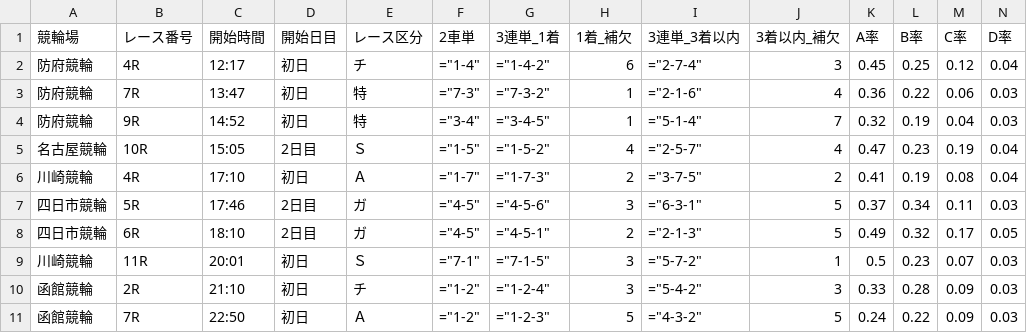
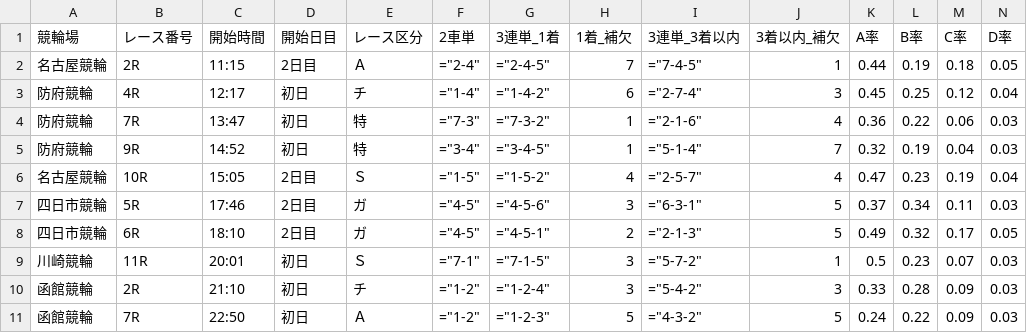
Before and after one commit to ama04149/keirin-ai, a CSV file: keirin_race_summary2.csv, drawn as a sheet; only a part is shown; removed rows and columns are numbered as before the commit, all else as after; rows hold the shown columns only; the diff names each change by its address in the sheet, - before the commit and + after, or states it on an @@ line.

Commit message:
Data update: 2025-09-14 12:13

```diff
--- a/keirin_race_summary2.csv
+++ b/keirin_race_summary2.csv
+row 2: 名古屋競輪 | 2R | 11:15 | 2日目 | Ａ | ="2-4" | ="2-4-5" | 7 | ="7-4-5" | 1 | 0.44 | 0.19 | 0.18 | 0.05
-row 6: 川崎競輪 | 4R | 17:10 | 初日 | Ａ | ="1-7" | ="1-7-3" | 2 | ="3-7-5" | 2 | 0.41 | 0.19 | 0.08 | 0.04
```
Also changed, not shown: keirin_race_summary.csv, keirin_race_summary3.csv, 2 other files.
